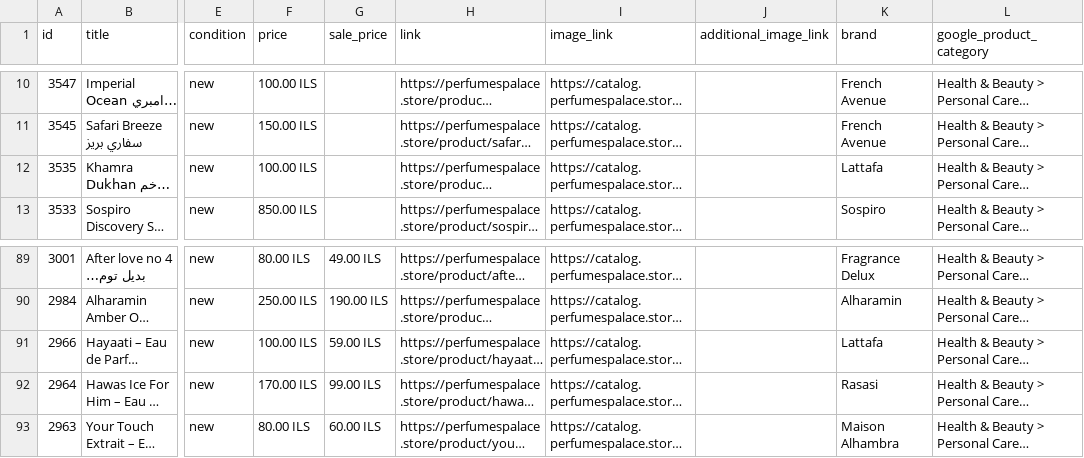
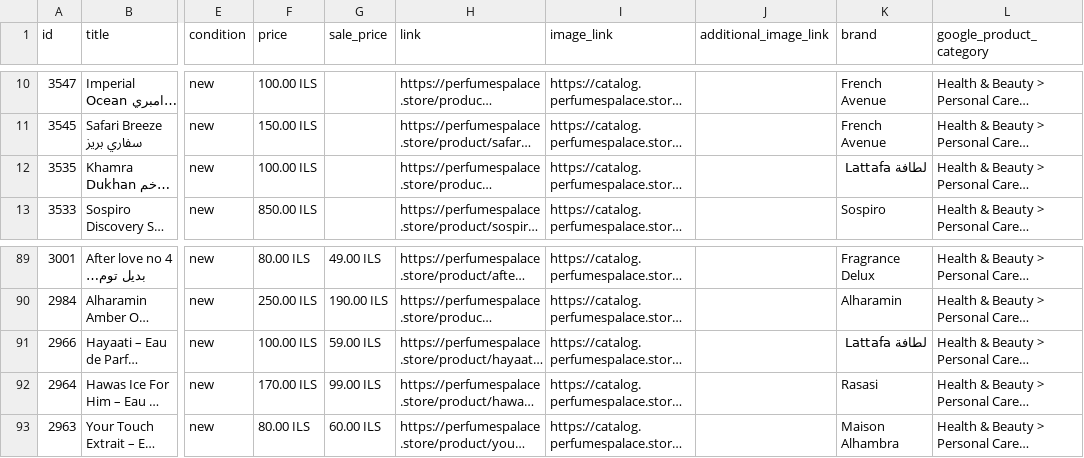
Before and after one commit to blabadi/perfumespalace-store, a CSV file: feed.csv, drawn as a sheet; only a part is shown, gaps mark what is left out; long unchanged cells end in …; the diff names each change by its address in the sheet, - before the commit and + after, or states it on an @@ line.

Commit message:
Fold the duplicate Lattafa spelling onto one brand value
The store tags the same house two ways — "Lattafa" (2 products) and
"لطافة Lattafa" (7) — which split the brand facet on the site and would have made
two Meta product sets out of one house.

brand_aliases.py holds the spellings to fold and the one to keep; build-products.py
applies it when products.json is written and build-feed.py applies it again when the
feed rows are built, so a data refresh cannot undo it. Drop the entry once the
store's own pa_brand tag agrees.

Site: one brand facet row, "لطافة Lattafa 9". Feed: 48 brand values instead of 49.
Sets: 26 instead of 27, with لطافة Lattafa at 8 items.

```diff
--- a/feed.csv
+++ b/feed.csv
-K12 (brand): Lattafa
+K12 (brand): لطافة Lattafa
-K91 (brand): Lattafa
+K91 (brand): لطافة Lattafa
```
Also changed, not shown: 7 other files.
